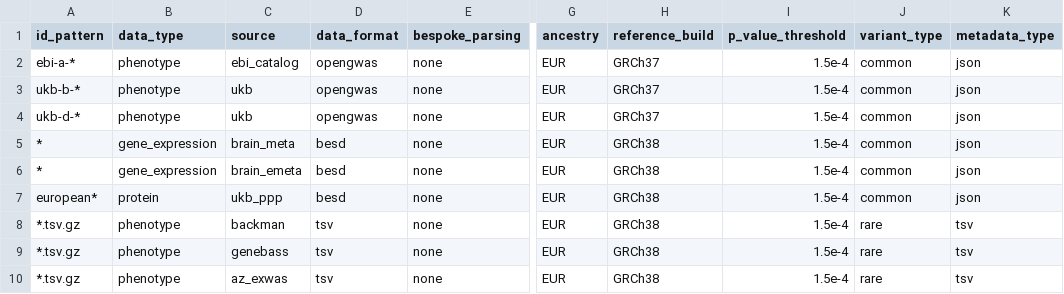
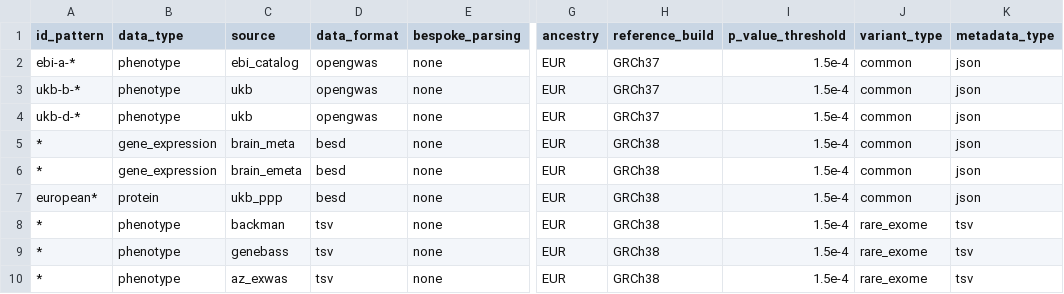
Before and after one commit to MRCIEU/genotype-phenotype-map, a CSV file: pipeline_steps/data/study_list.csv, drawn as a sheet; only a part is shown, gaps mark what is left out; the diff names each change by its address in the sheet, - before the commit and + after, or states it on an @@ line.

Commit message:
updating script to standardise rare variant summary stats, and adding step into identify

```diff
--- a/pipeline_steps/data/study_list.csv
+++ b/pipeline_steps/data/study_list.csv
-A8:A10 (id_pattern): *.tsv.gz
+A8:A10 (id_pattern): *
-J8:J10 (variant_type): rare
+J8:J10 (variant_type): rare_exome
```
Also changed, not shown: 9 other files.
